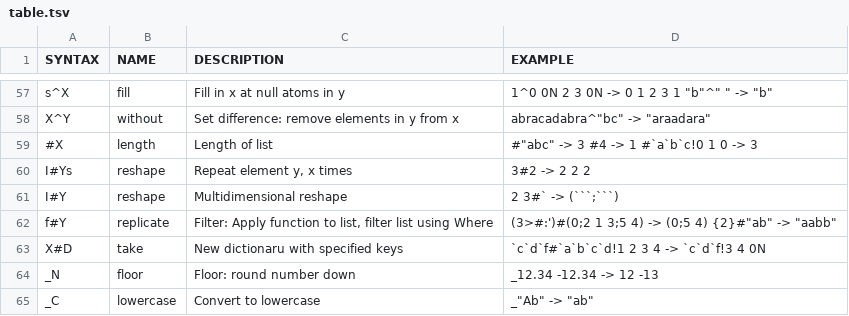
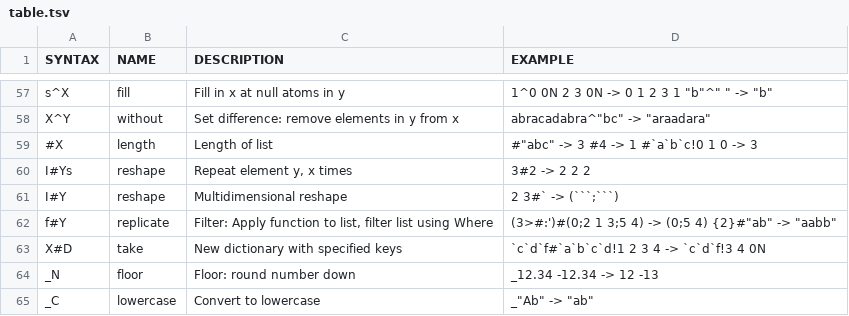
Before and after one commit to secwang/ngnkcart, a TSV file: table.tsv, drawn as a sheet; only a part is shown, gaps mark what is left out; the diff names each change by its address in the sheet, - before the commit and + after, or states it on an @@ line.

Commit message:
fix typo

```diff
--- a/table.tsv
+++ b/table.tsv
-C63 (DESCRIPTION): New dictionaru with specified keys
+C63 (DESCRIPTION): New dictionary with specified keys
```
